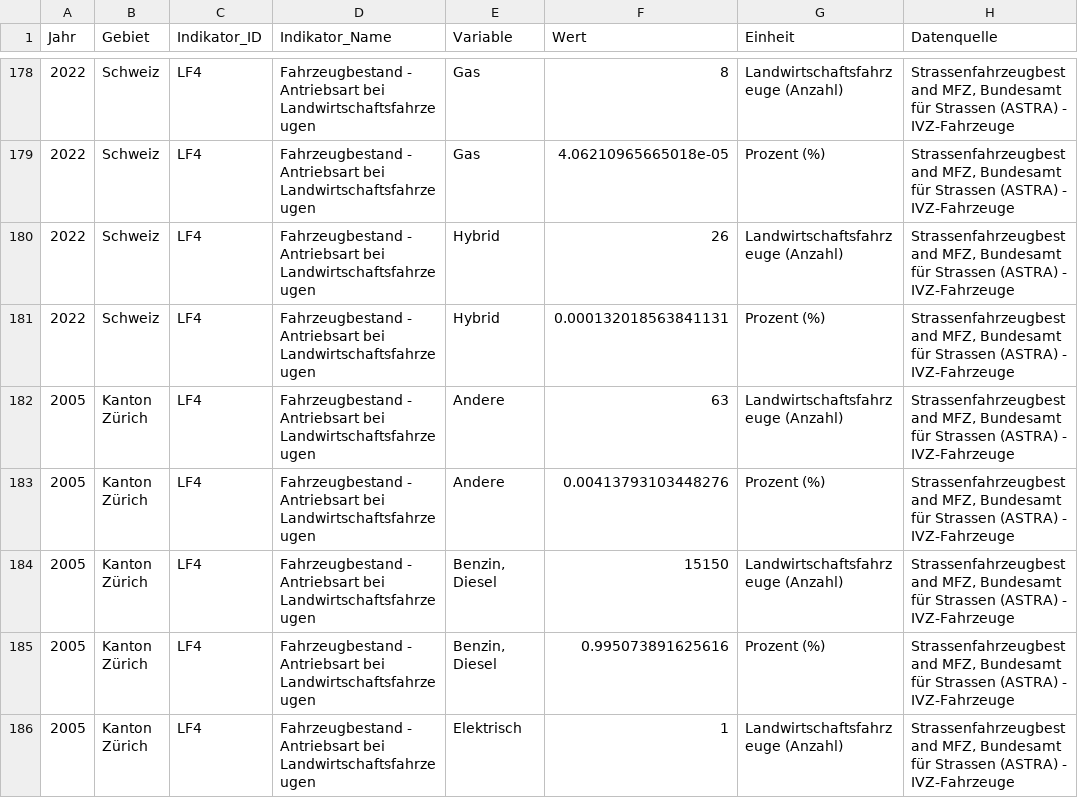
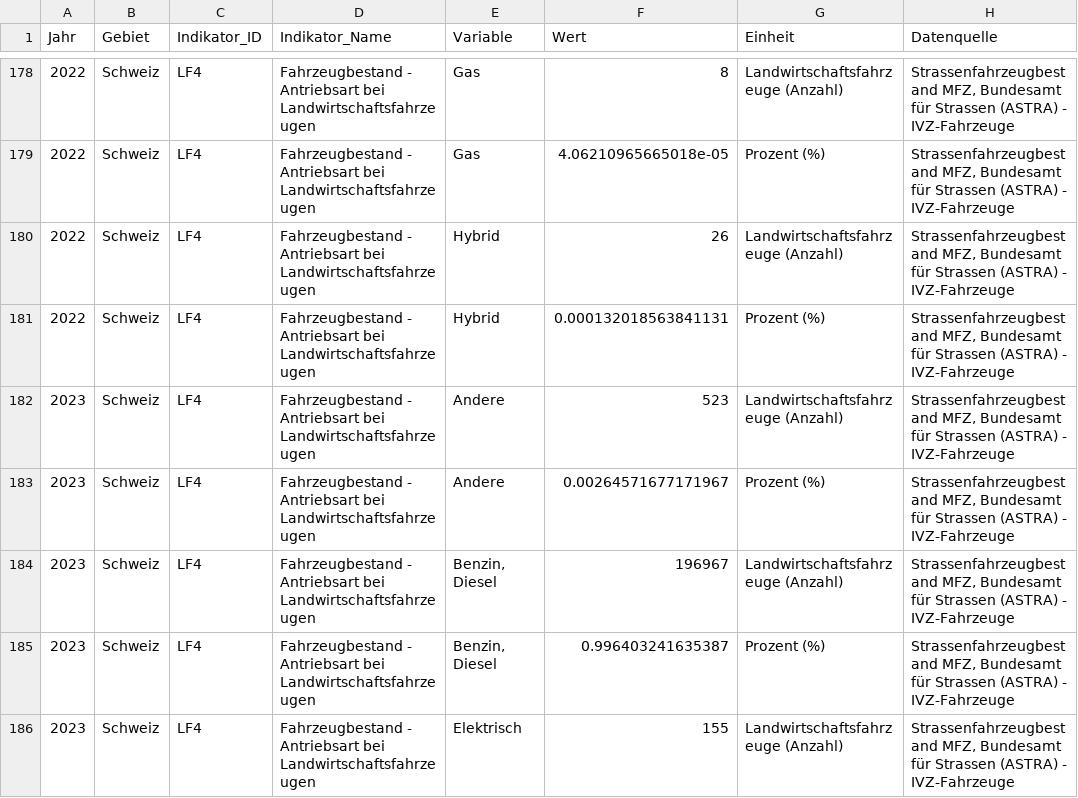
Before and after one commit to statistikZH/decarb_monitoring, a CSV file: output/LF4_data.csv, drawn as a sheet; only a part is shown, gaps mark what is left out; the shorter side is filled out with more unchanged rows; the diff covers the shown part only; the diff names each change by its address in the sheet, - before the commit and + after, or states it on an @@ line.

```diff
--- a/output/LF4_data.csv
+++ b/output/LF4_data.csv
+row 182: 2023 | Schweiz | LF4 | Fahrzeugbestand - Antriebsart bei Landwirtschaftsfahrzeugen | Andere | 523 | Landwirtschaftsfahrzeuge (Anzahl) | Strassenfahrzeugbestand MFZ, Bundesamt für Strassen (ASTRA) - IVZ-Fahrzeuge
+row 183: 2023 | Schweiz | LF4 | Fahrzeugbestand - Antriebsart bei Landwirtschaftsfahrzeugen | Andere | 0.00264571677171967 | Prozent (%) | Strassenfahrzeugbestand MFZ, Bundesamt für Strassen (ASTRA) - IVZ-Fahrzeuge
+row 184: 2023 | Schweiz | LF4 | Fahrzeugbestand - Antriebsart bei Landwirtschaftsfahrzeugen | Benzin, Diesel | 196967 | Landwirtschaftsfahrzeuge (Anzahl) | Strassenfahrzeugbestand MFZ, Bundesamt für Strassen (ASTRA) - IVZ-Fahrzeuge
+row 185: 2023 | Schweiz | LF4 | Fahrzeugbestand - Antriebsart bei Landwirtschaftsfahrzeugen | Benzin, Diesel | 0.996403241635387 | Prozent (%) | Strassenfahrzeugbestand MFZ, Bundesamt für Strassen (ASTRA) - IVZ-Fahrzeuge
+row 186: 2023 | Schweiz | LF4 | Fahrzeugbestand - Antriebsart bei Landwirtschaftsfahrzeugen | Elektrisch | 155 | Landwirtschaftsfahrzeuge (Anzahl) | Strassenfahrzeugbestand MFZ, Bundesamt für Strassen (ASTRA) - IVZ-Fahrzeuge
```
Also changed, not shown: 19 added rows elsewhere in this file, output/IG2_data.csv.
